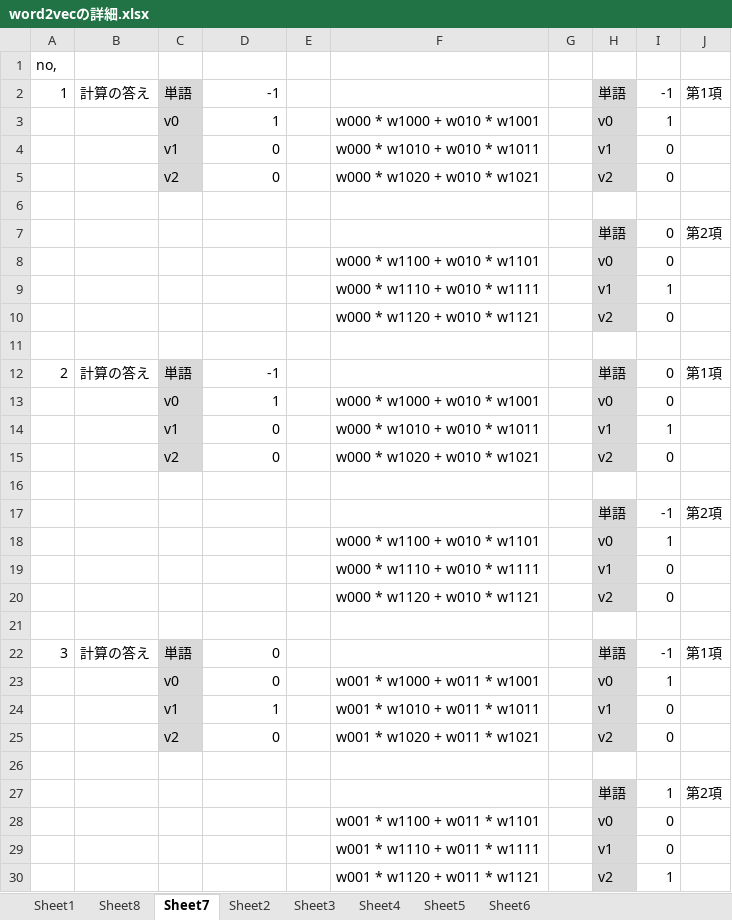
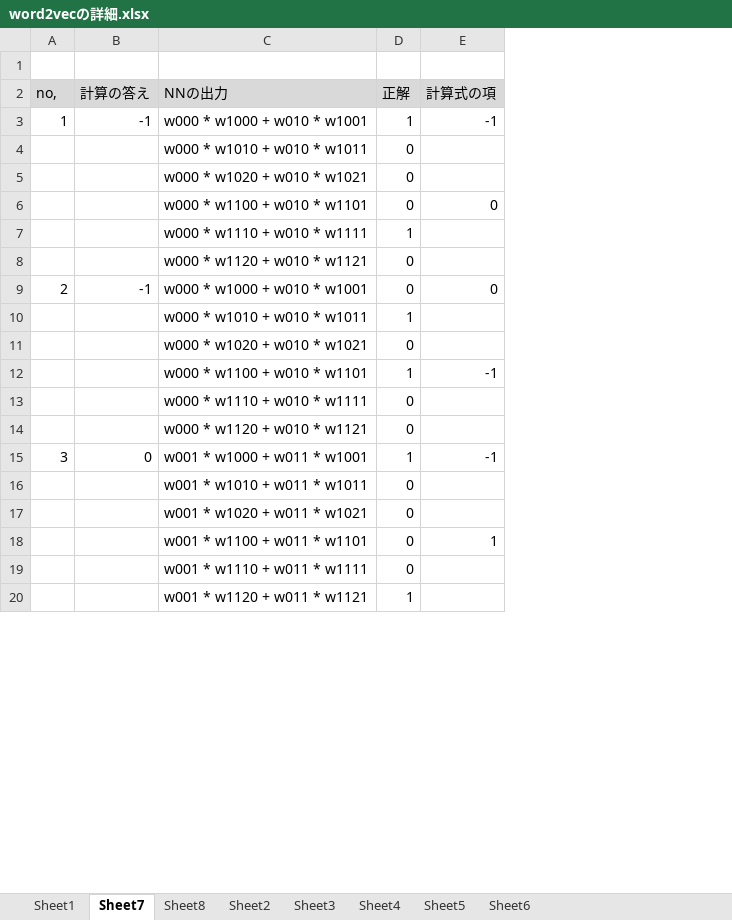
Before and after one commit to sunday-robot/DeepLerningKot, an Excel workbook: word2vecの詳細.xlsx, sheet Sheet7, drawn as a sheet; only a part is shown; values as stored, in another font and other column widths than the file's, no borders; removed rows and columns are numbered as before the commit, all else as after; the diff covers the shown part only; the diff names each change by its address in the sheet, - before the commit and + after, or states it on an @@ line.

```diff
--- a/word2vecの詳細.xlsx (sheet Sheet7)
+++ b/word2vecの詳細.xlsx (sheet Sheet7)
@@ sheet tab order changed: Sheet1 | Sheet7 | Sheet8 | Sheet2 | Sheet3 | Sheet4 | Sheet5 | Sheet6 @@
-column B, row 12: 計算の答え
-column C, rows 3-5: v0 | v1 | v2; row 12: 単語; rows 14-15: v1 | v2; rows 23-25: v0 | v1 | v2
-column E, empty
-column G, empty
-column H, rows 3-5: v0 | v1 | v2; rows 8-10: v0 | v1 | v2; row 12: 単語; rows 14-15: v1 | v2; rows 18-20: v0 | v1 | v2; rows 23-25: v0 | v1 | v2; rows 28-30: v0 | v1 | v2
-column J, row 12: 第1項
+column E, rows 3-18: -1 |  |  | 0 |  |  | 0 |  |  | -1 |  |  | -1 |  |  | 1
@@ column A renumbered between rows 1 and 27 @@
-row 2: 1 | 計算の答え | 単語 | -1 |  |  |  | 単語 | -1 | 第1項
+row 2: no, | 計算の答え | NNの出力 | 正解 | 計算式の項
-B3: 1
+B3: -1
-B4:B5: 0
+B4:B5: (empty)
-row 6: (empty)
-row 7:  |  |  |  |  |  |  | 単語 | 0 | 第2項
-row 11: (empty)
-C9: (empty)
+C9: w000 * w1000 + w010 * w1001
-row 13:  |  | v0 | 1 |  | w000 * w1000 + w010 * w1001 |  | v0 | 0
-B10:B11: 0
+B10:B11: (empty)
-row 16: (empty)
-row 17:  |  |  |  |  |  |  | 単語 | -1 | 第2項
-row 21: (empty)
-row 22: 3 | 計算の答え | 単語 | 0 |  |  |  | 単語 | -1 | 第1項
-B16: 1
+B16: (empty)
-B17: 0
+B17: (empty)
-row 26: (empty)
-row 27:  |  |  |  |  |  |  | 単語 | 1 | 第2項
```
Also changed, not shown: 12 removed rows and 7 edited cells elsewhere in this sheet, charts or pictures.
